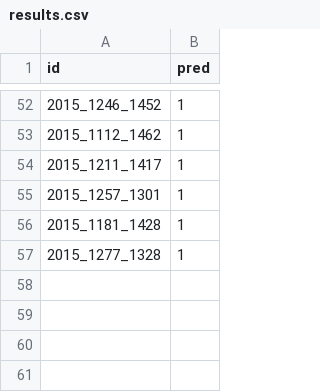
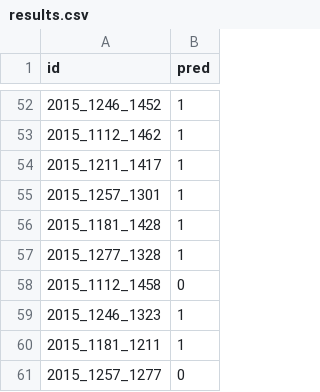
Before and after one commit to ColCarroll/ncaacheck, a CSV file: Data/results.csv, drawn as a sheet; only a part is shown, gaps mark what is left out; the diff names each change by its address in the sheet, - before the commit and + after, or states it on an @@ line.

```diff
--- a/Data/results.csv
+++ b/Data/results.csv
+row 58: 2015_1112_1458 | 0
+row 59: 2015_1246_1323 | 1
+row 60: 2015_1181_1211 | 1
+row 61: 2015_1257_1277 | 0
```
Also changed, not shown: 2 other files.
